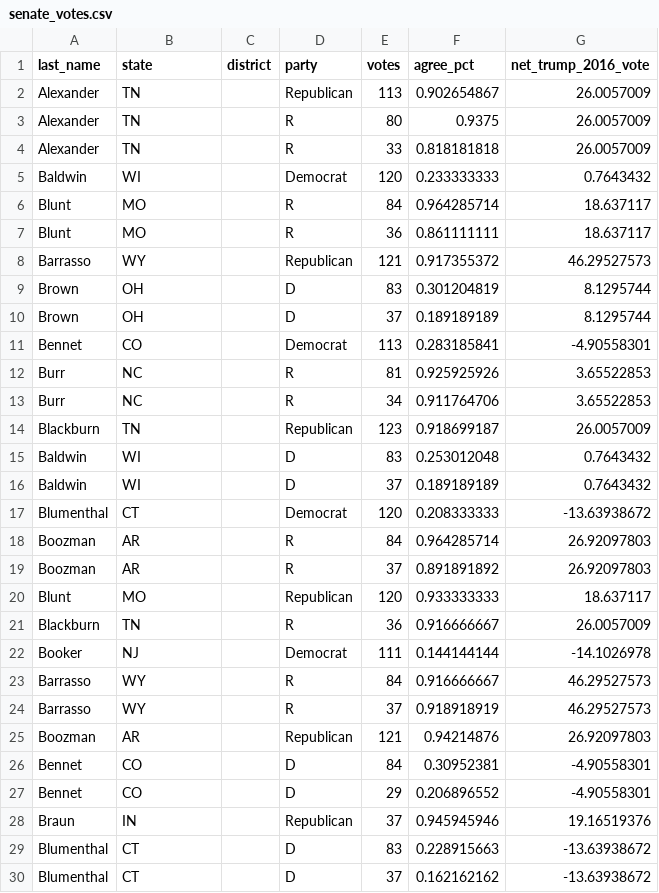
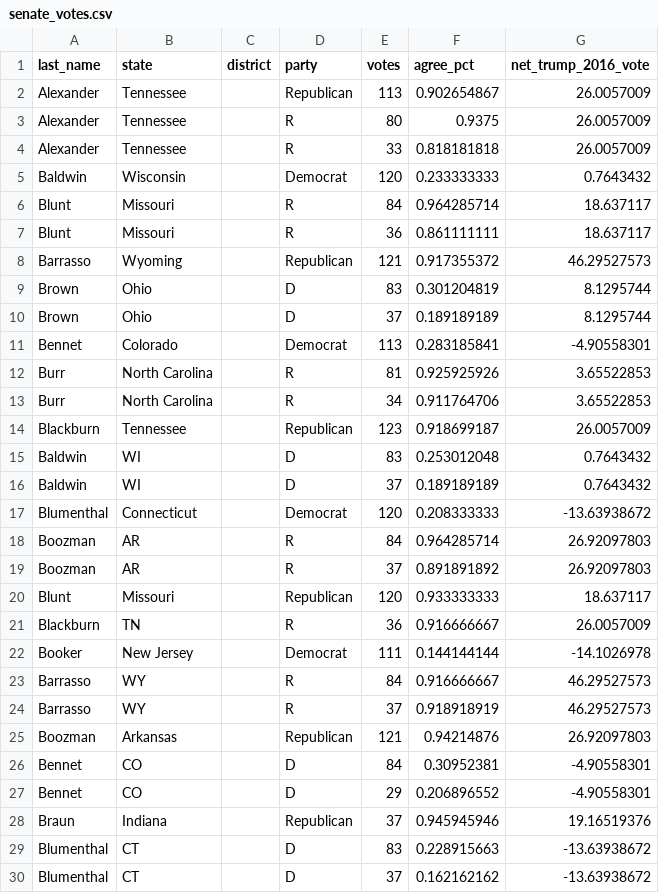
Before and after one commit to wtannergildea/senate_representation, a CSV file: senate_votes.csv, drawn as a sheet; only a part is shown; the diff covers the shown part only.

```diff
--- a/senate_votes.csv
+++ b/senate_votes.csv
@@ -1,29 +1,29 @@
 last_name,state,district,party,votes,agree_pct,net_trump_2016_vote
-Alexander,TN,,Republican,113,0.902654867,26.0057009
-Alexander,TN,,R,80,0.9375,26.0057009
-Alexander,TN,,R,33,0.818181818,26.0057009
-Baldwin,WI,,Democrat,120,0.233333333,0.7643432
-Blunt,MO,,R,84,0.964285714,18.637117
-Blunt,MO,,R,36,0.861111111,18.637117
-Barrasso,WY,,Republican,121,0.917355372,46.29527573
-Brown,OH,,D,83,0.301204819,8.1295744
-Brown,OH,,D,37,0.189189189,8.1295744
-Bennet,CO,,Democrat,113,0.283185841,-4.90558301
-Burr,NC,,R,81,0.925925926,3.65522853
-Burr,NC,,R,34,0.911764706,3.65522853
-Blackburn,TN,,Republican,123,0.918699187,26.0057009
+Alexander,Tennessee,,Republican,113,0.902654867,26.0057009
+Alexander,Tennessee,,R,80,0.9375,26.0057009
+Alexander,Tennessee,,R,33,0.818181818,26.0057009
+Baldwin,Wisconsin,,Democrat,120,0.233333333,0.7643432
+Blunt,Missouri,,R,84,0.964285714,18.637117
+Blunt,Missouri,,R,36,0.861111111,18.637117
+Barrasso,Wyoming,,Republican,121,0.917355372,46.29527573
+Brown,Ohio,,D,83,0.301204819,8.1295744
+Brown,Ohio,,D,37,0.189189189,8.1295744
+Bennet,Colorado,,Democrat,113,0.283185841,-4.90558301
+Burr,North Carolina,,R,81,0.925925926,3.65522853
+Burr,North Carolina,,R,34,0.911764706,3.65522853
+Blackburn,Tennessee,,Republican,123,0.918699187,26.0057009
 Baldwin,WI,,D,83,0.253012048,0.7643432
 Baldwin,WI,,D,37,0.189189189,0.7643432
-Blumenthal,CT,,Democrat,120,0.208333333,-13.63938672
+Blumenthal,Connecticut,,Democrat,120,0.208333333,-13.63938672
 Boozman,AR,,R,84,0.964285714,26.92097803
 Boozman,AR,,R,37,0.891891892,26.92097803
-Blunt,MO,,Republican,120,0.933333333,18.637117
+Blunt,Missouri,,Republican,120,0.933333333,18.637117
 Blackburn,TN,,R,36,0.916666667,26.0057009
-Booker,NJ,,Democrat,111,0.144144144,-14.1026978
+Booker,New Jersey,,Democrat,111,0.144144144,-14.1026978
 Barrasso,WY,,R,84,0.916666667,46.29527573
 Barrasso,WY,,R,37,0.918918919,46.29527573
-Boozman,AR,,Republican,121,0.94214876,26.92097803
+Boozman,Arkansas,,Republican,121,0.94214876,26.92097803
 Bennet,CO,,D,84,0.30952381,-4.90558301
 Bennet,CO,,D,29,0.206896552,-4.90558301
-Braun,IN,,Republican,37,0.945945946,19.16519376
+Braun,Indiana,,Republican,37,0.945945946,19.16519376
 Blumenthal,CT,,D,83,0.228915663,-13.63938672
```
Also changed, not shown: 105 edited cells elsewhere in this file, 1 other file.
